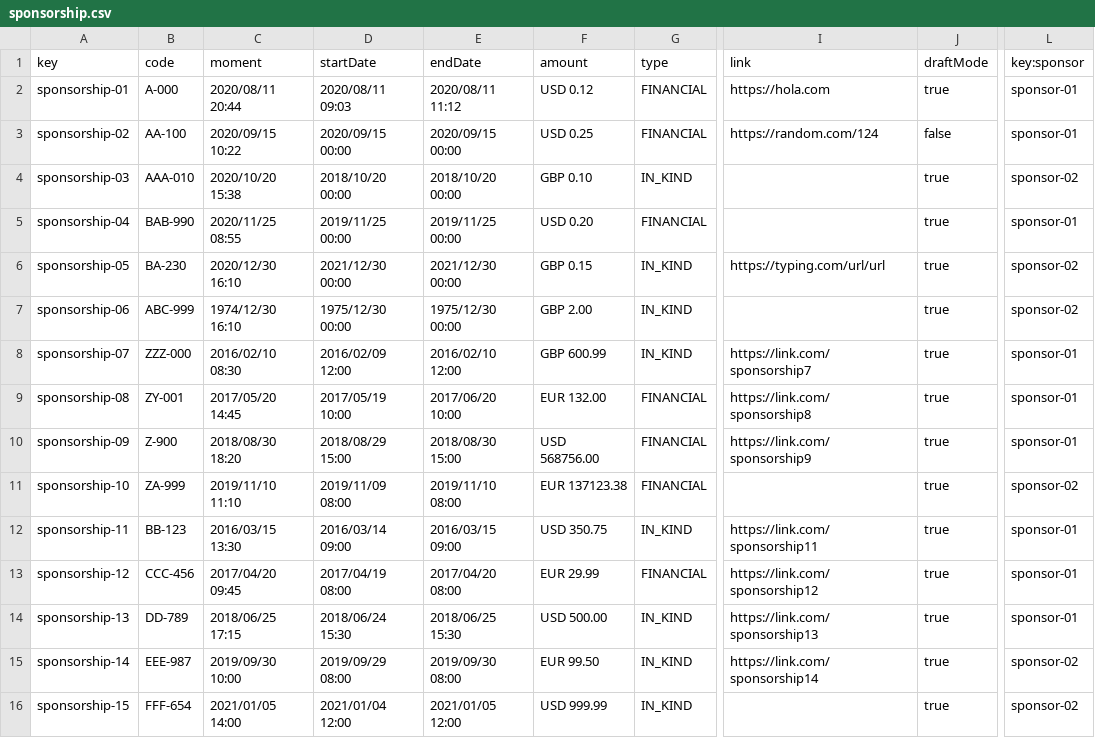
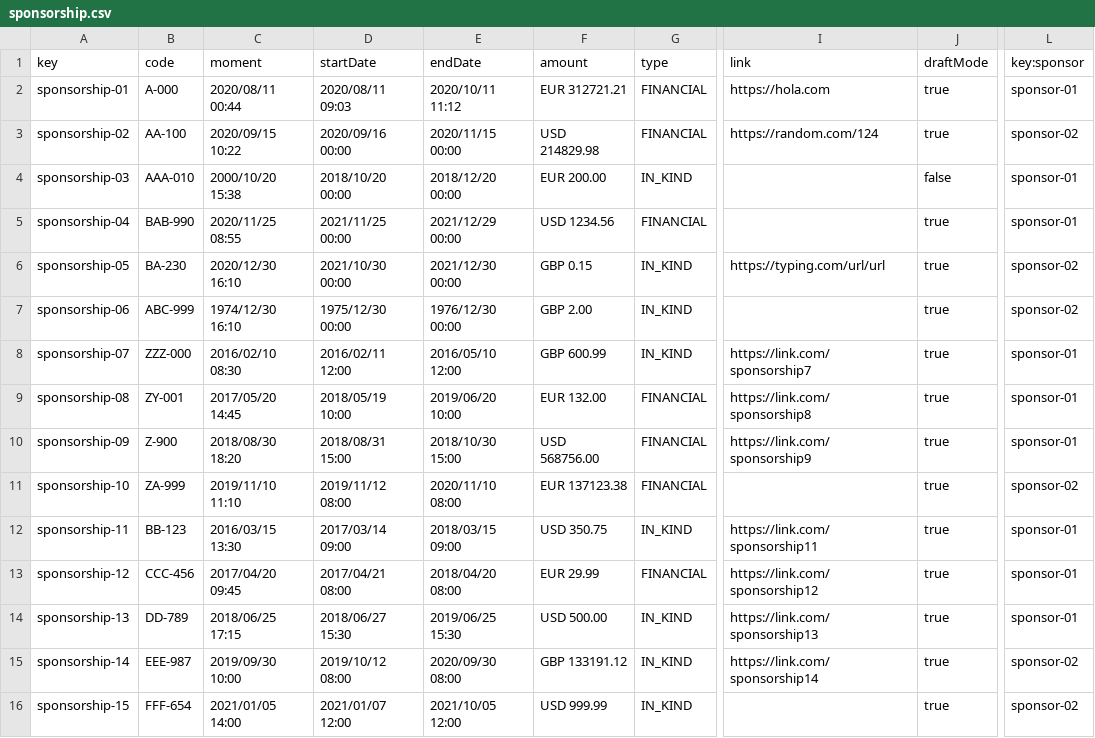
Before and after one commit to DP2-G004/Acme-SF-D01, a CSV file: src/main/webapp/WEB-INF/resources/sample-data/sponsorship.csv, drawn as a sheet; only a part is shown, gaps mark what is left out; the diff names each change by its address in the sheet, - before the commit and + after, or states it on an @@ line.

```diff
--- a/src/main/webapp/WEB-INF/resources/sample-data/sponsorship.csv
+++ b/src/main/webapp/WEB-INF/resources/sample-data/sponsorship.csv
-C2 (moment): 2020/08/11 20:44
+C2 (moment): 2020/08/11 00:44
-E2 (endDate): 2020/08/11 11:12
+E2 (endDate): 2020/10/11 11:12
-F2 (amount): USD 0.12
+F2 (amount): EUR 312721.21
-D3 (startDate): 2020/09/15 00:00
+D3 (startDate): 2020/09/16 00:00
-E3 (endDate): 2020/09/15 00:00
+E3 (endDate): 2020/11/15 00:00
-F3 (amount): USD 0.25
+F3 (amount): USD 214829.98
-J3 (draftMode): false
+J3 (draftMode): true
-L3 (key:sponsor): sponsor-01
+L3 (key:sponsor): sponsor-02
-C4 (moment): 2020/10/20 15:38
+C4 (moment): 2000/10/20 15:38
-E4 (endDate): 2018/10/20 00:00
+E4 (endDate): 2018/12/20 00:00
-F4 (amount): GBP 0.10
+F4 (amount): EUR 200.00
-J4 (draftMode): true
+J4 (draftMode): false
-L4 (key:sponsor): sponsor-02
+L4 (key:sponsor): sponsor-01
-D5 (startDate): 2019/11/25 00:00
+D5 (startDate): 2021/11/25 00:00
-E5 (endDate): 2019/11/25 00:00
+E5 (endDate): 2021/12/29 00:00
-F5 (amount): USD 0.20
+F5 (amount): USD 1234.56
-D6 (startDate): 2021/12/30 00:00
+D6 (startDate): 2021/10/30 00:00
-E7 (endDate): 1975/12/30 00:00
+E7 (endDate): 1976/12/30 00:00
-D8 (startDate): 2016/02/09 12:00
+D8 (startDate): 2016/02/11 12:00
-E8 (endDate): 2016/02/10 12:00
+E8 (endDate): 2016/05/10 12:00
-D9 (startDate): 2017/05/19 10:00
+D9 (startDate): 2018/05/19 10:00
-E9 (endDate): 2017/06/20 10:00
+E9 (endDate): 2019/06/20 10:00
-D10 (startDate): 2018/08/29 15:00
+D10 (startDate): 2018/08/31 15:00
-E10 (endDate): 2018/08/30 15:00
+E10 (endDate): 2018/10/30 15:00
-D11 (startDate): 2019/11/09 08:00
+D11 (startDate): 2019/11/12 08:00
-E11 (endDate): 2019/11/10 08:00
+E11 (endDate): 2020/11/10 08:00
-D12 (startDate): 2016/03/14 09:00
+D12 (startDate): 2017/03/14 09:00
-E12 (endDate): 2016/03/15 09:00
+E12 (endDate): 2018/03/15 09:00
-D13 (startDate): 2017/04/19 08:00
+D13 (startDate): 2017/04/21 08:00
-E13 (endDate): 2017/04/20 08:00
+E13 (endDate): 2018/04/20 08:00
-D14 (startDate): 2018/06/24 15:30
+D14 (startDate): 2018/06/27 15:30
-E14 (endDate): 2018/06/25 15:30
+E14 (endDate): 2019/06/25 15:30
-D15 (startDate): 2019/09/29 08:00
+D15 (startDate): 2019/10/12 08:00
-E15 (endDate): 2019/09/30 08:00
+E15 (endDate): 2020/09/30 08:00
-F15 (amount): EUR 99.50
+F15 (amount): GBP 133191.12
-D16 (startDate): 2021/01/04 12:00
+D16 (startDate): 2021/01/07 12:00
-E16 (endDate): 2021/01/05 12:00
+E16 (endDate): 2021/10/05 12:00
```
Also changed, not shown: src/main/webapp/WEB-INF/resources/sample-data/invoice.csv, 11 other files.
